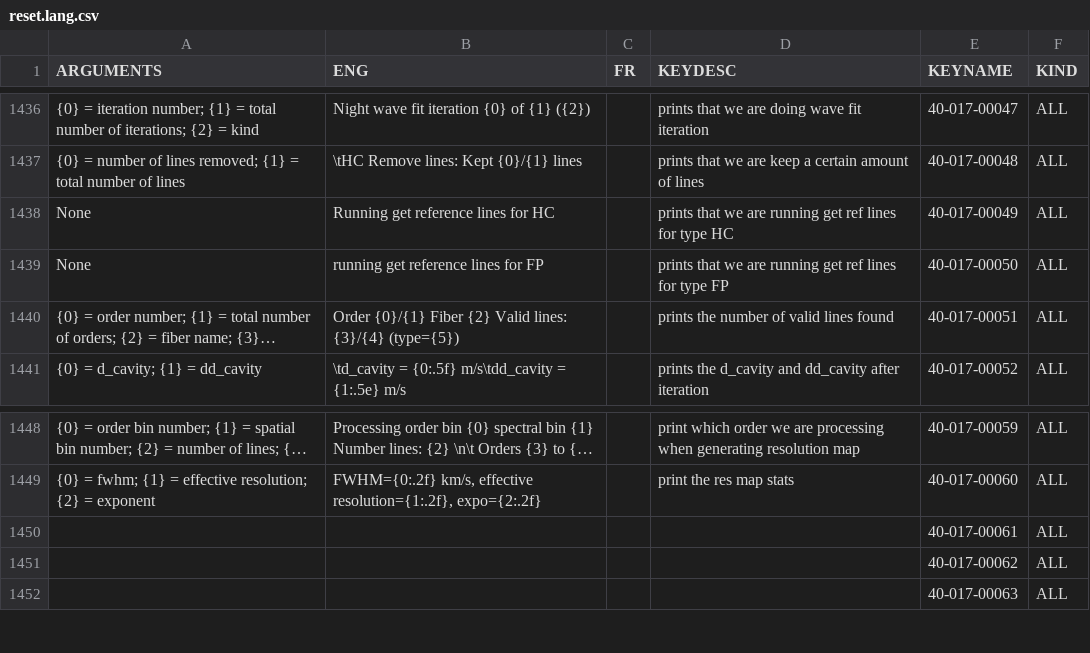
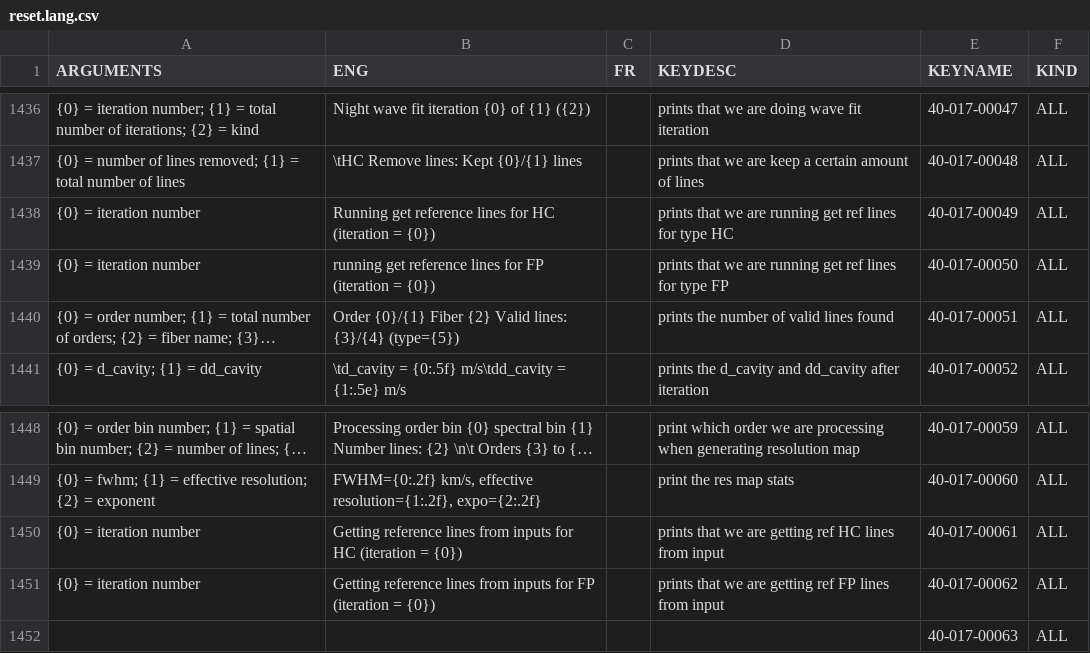
Before and after one commit to njcuk9999/apero-drs, a CSV file: apero/lang/databases/reset.lang.csv, drawn as a sheet; only a part is shown, gaps mark what is left out; long unchanged cells end in …; removed rows and columns are numbered as before the commit, all else as after; the diff names each change by its address in the sheet, - before the commit and + after, or states it on an @@ line.

Commit message:
update language database

```diff
--- a/apero/lang/databases/reset.lang.csv
+++ b/apero/lang/databases/reset.lang.csv
-A1438:A1439 (ARGUMENTS): None
+A1438:A1439 (ARGUMENTS): {0} = iteration number
-B1438 (ENG): Running get reference lines for HC
+B1438 (ENG): Running get reference lines for HC (iteration = {0})
-B1439 (ENG): running get reference lines for FP
+B1439 (ENG): running get reference lines for FP (iteration = {0})
-row 1450:  |  |  |  | 40-017-00061 | ALL
-row 1451:  |  |  |  | 40-017-00062 | ALL
+row 1450: {0} = iteration number | Getting reference lines from inputs for HC (iteration = {0}) |  | prints that we are getting ref HC lines from input | 40-017-00061 | ALL
+row 1451: {0} = iteration number | Getting reference lines from inputs for FP (iteration = {0}) |  | prints that we are getting ref FP lines from input | 40-017-00062 | ALL
```
Also changed, not shown: 2 other files.
